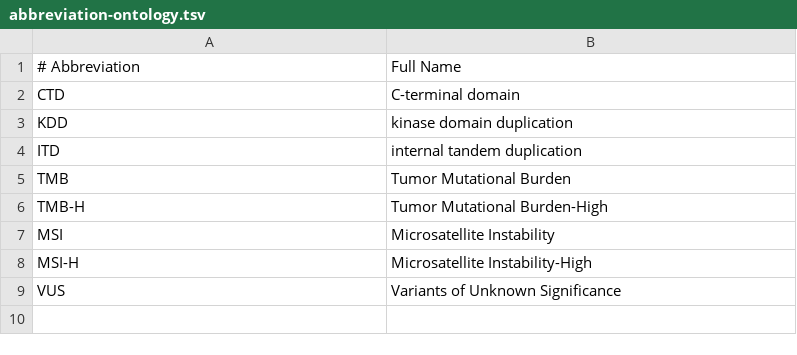
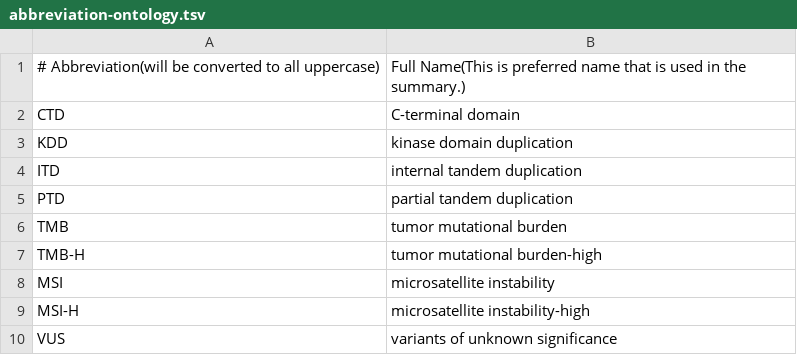
Before and after one commit to oncokb/oncokb, a TSV file: core/src/main/resources/data/abbreviation-ontology.tsv, drawn as a sheet.

Commit message:
Make abbreviation searchable & Support PTD in abbreviation (#3433)
Co-authored-by: Calvin Lu <59149377+calvinlu3@users.noreply.github.com>

```diff
--- a/core/src/main/resources/data/abbreviation-ontology.tsv
+++ b/core/src/main/resources/data/abbreviation-ontology.tsv
@@ -1,2 +1,2 @@
-# Abbreviation	Full Name
+# Abbreviation(will be converted to all uppercase)	Full Name(This is preferred name that is used in the summary.)
 CTD	C-terminal domain
@@ -4,6 +4,7 @@ KDD	kinase domain duplication
 ITD	internal tandem duplication
-TMB	Tumor Mutational Burden
-TMB-H	Tumor Mutational Burden-High
-MSI	Microsatellite Instability
-MSI-H	Microsatellite Instability-High
-VUS	Variants of Unknown Significance
+PTD	partial tandem duplication
+TMB	tumor mutational burden
+TMB-H	tumor mutational burden-high
+MSI	microsatellite instability
+MSI-H	microsatellite instability-high
+VUS	variants of unknown significance
```
Also changed, not shown: 3 other files.
